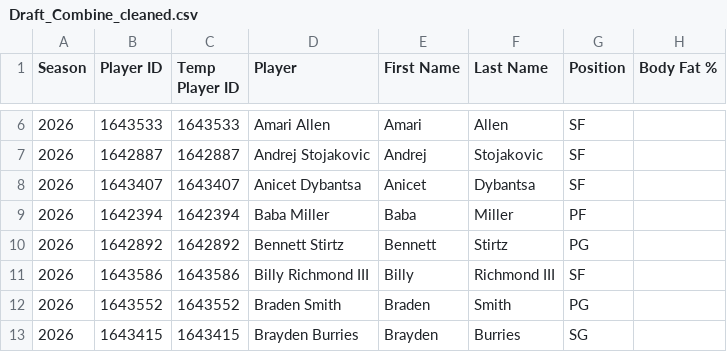
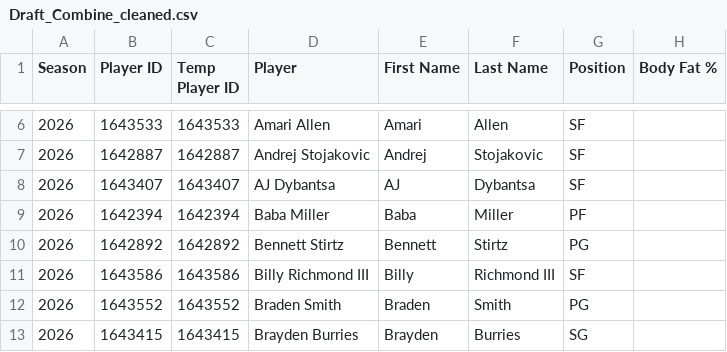
Before and after one commit to jsierrahoopshype/nba-draft-combine, a CSV file: data_sources/Draft_Combine_cleaned.csv, drawn as a sheet; only a part is shown, gaps mark what is left out; the diff names each change by its address in the sheet, - before the commit and + after, or states it on an @@ line.

Commit message:
Update Draft_Combine_cleaned.csv

```diff
--- a/data_sources/Draft_Combine_cleaned.csv
+++ b/data_sources/Draft_Combine_cleaned.csv
-D8 (Player): Anicet Dybantsa
+D8 (Player): AJ Dybantsa
-E8 (First Name): Anicet
+E8 (First Name): AJ
```
